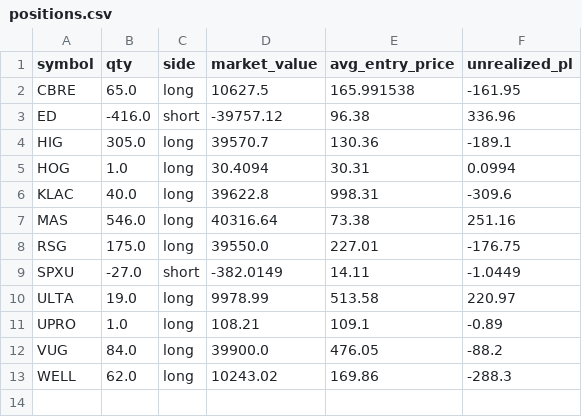
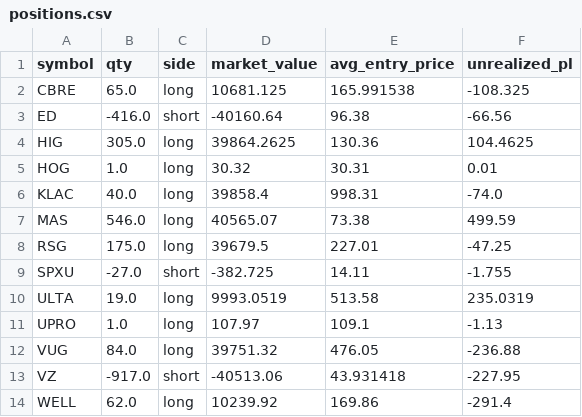
Before and after one commit to mattymaloni/ChartScanAIAutomatedTrader, a CSV file: daily_runs/2025-09-17/positions.csv, drawn as a sheet.

```diff
--- a/daily_runs/2025-09-17/positions.csv
+++ b/daily_runs/2025-09-17/positions.csv
@@ -1,13 +1,14 @@
 symbol,qty,side,market_value,avg_entry_price,unrealized_pl
-CBRE,65.0,long,10627.5,165.991538,-161.95
-ED,-416.0,short,-39757.12,96.38,336.96
-HIG,305.0,long,39570.7,130.36,-189.1
-HOG,1.0,long,30.4094,30.31,0.0994
-KLAC,40.0,long,39622.8,998.31,-309.6
-MAS,546.0,long,40316.64,73.38,251.16
-RSG,175.0,long,39550.0,227.01,-176.75
-SPXU,-27.0,short,-382.0149,14.11,-1.0449
-ULTA,19.0,long,9978.99,513.58,220.97
-UPRO,1.0,long,108.21,109.1,-0.89
-VUG,84.0,long,39900.0,476.05,-88.2
-WELL,62.0,long,10243.02,169.86,-288.3
+CBRE,65.0,long,10681.125,165.991538,-108.325
+ED,-416.0,short,-40160.64,96.38,-66.56
+HIG,305.0,long,39864.2625,130.36,104.4625
+HOG,1.0,long,30.32,30.31,0.01
+KLAC,40.0,long,39858.4,998.31,-74.0
+MAS,546.0,long,40565.07,73.38,499.59
+RSG,175.0,long,39679.5,227.01,-47.25
+SPXU,-27.0,short,-382.725,14.11,-1.755
+ULTA,19.0,long,9993.0519,513.58,235.0319
+UPRO,1.0,long,107.97,109.1,-1.13
+VUG,84.0,long,39751.32,476.05,-236.88
+VZ,-917.0,short,-40513.06,43.931418,-227.95
+WELL,62.0,long,10239.92,169.86,-291.4
```
Also changed, not shown: daily_runs/2025-09-17/signals.csv, 2 other files.
